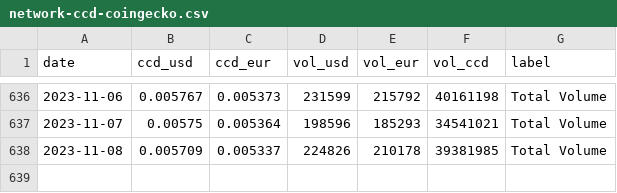
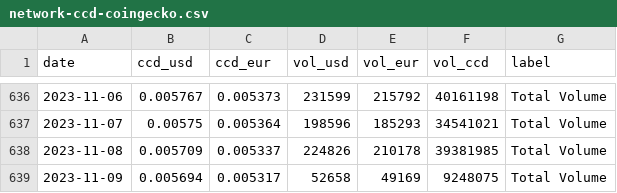
Before and after one commit to sderuiter/concordium-network-statistics, a CSV file: network-ccd-coingecko.csv, drawn as a sheet; only a part is shown, gaps mark what is left out.

```diff
--- a/network-ccd-coingecko.csv
+++ b/network-ccd-coingecko.csv
@@ -638 +638,2 @@ date,ccd_usd,ccd_eur,vol_usd,vol_eur,vol_ccd,label
 2023-11-08,0.005709,0.005337,224826,210178,39381985,Total Volume
+2023-11-09,0.005694,0.005317,52658,49169,9248075,Total Volume
```
Also changed, not shown: network-ccd-classified-pools.csv, network-ccd-classified.csv, 25 other files.
